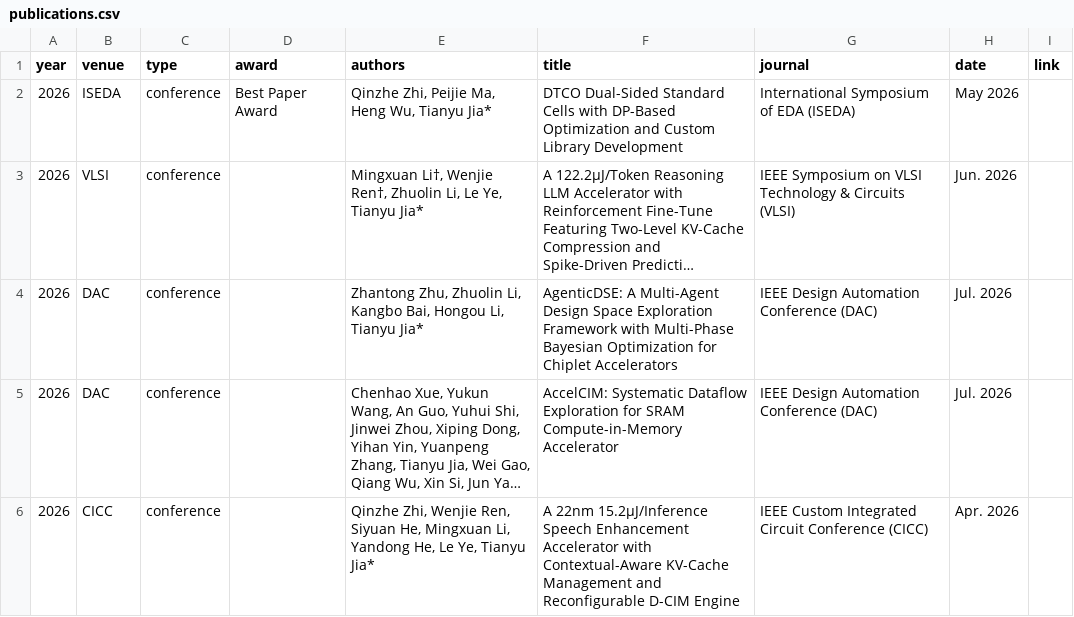
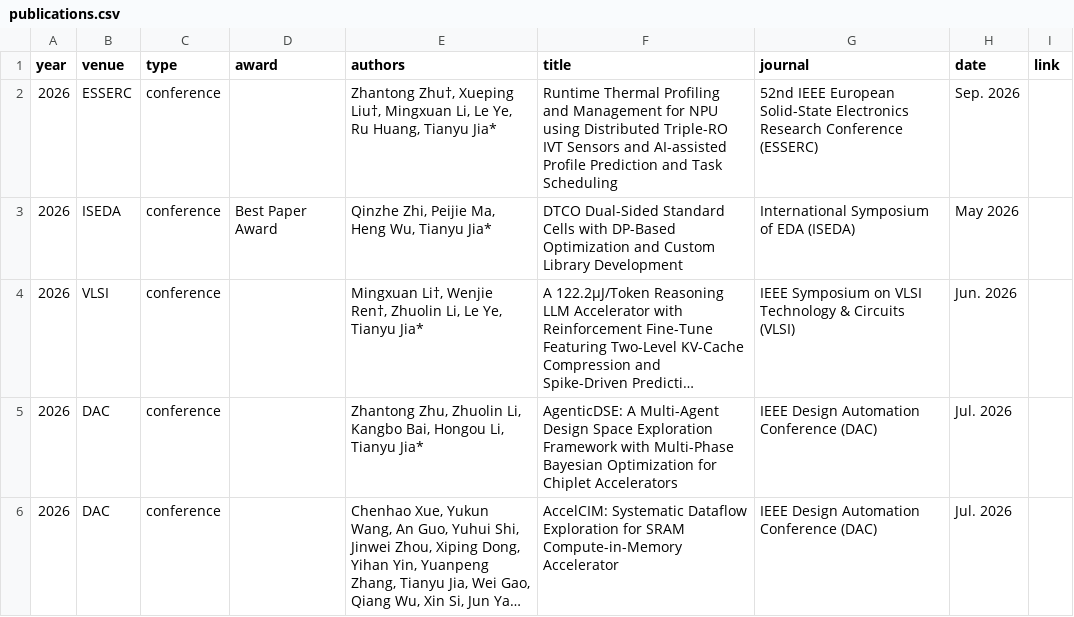
Before and after one commit to pku-pacific-lab/pku-pacific-lab.github.io, a CSV file: data/publications.csv, drawn as a sheet; only a part is shown; the shorter side is filled out with more unchanged rows; long unchanged cells end in ….

```diff
--- a/data/publications.csv
+++ b/data/publications.csv
@@ -1,2 +1,3 @@
 year,venue,type,award,authors,title,journal,date,link
+2026,ESSERC,conference,,"Zhantong Zhu†, Xueping Liu†, Mingxuan Li, Le Ye, Ru Huang, Tianyu Jia*",Runtime Thermal Profiling and Management for NPU using Distributed Triple-RO IVT Sensors and AI-assisted Profile Prediction and Task Scheduling,52nd IEEE European Solid-State Electronics Research Conference (ESSERC),Sep. 2026,
 2026,ISEDA,conference,Best Paper Award,"Qinzhe Zhi, Peijie Ma, Heng Wu, Tianyu Jia*",DTCO Dual-Sided Standard Cells with DP-Based Optimization and Custom Library Development,International Symposium of EDA (ISEDA),May 2026,
```
